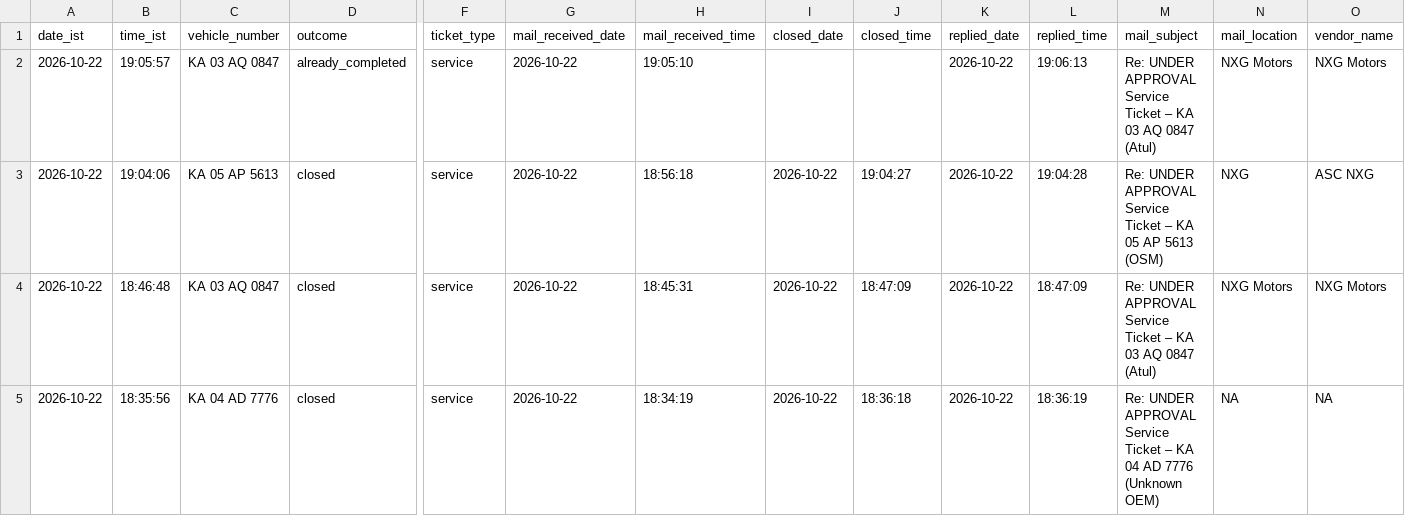
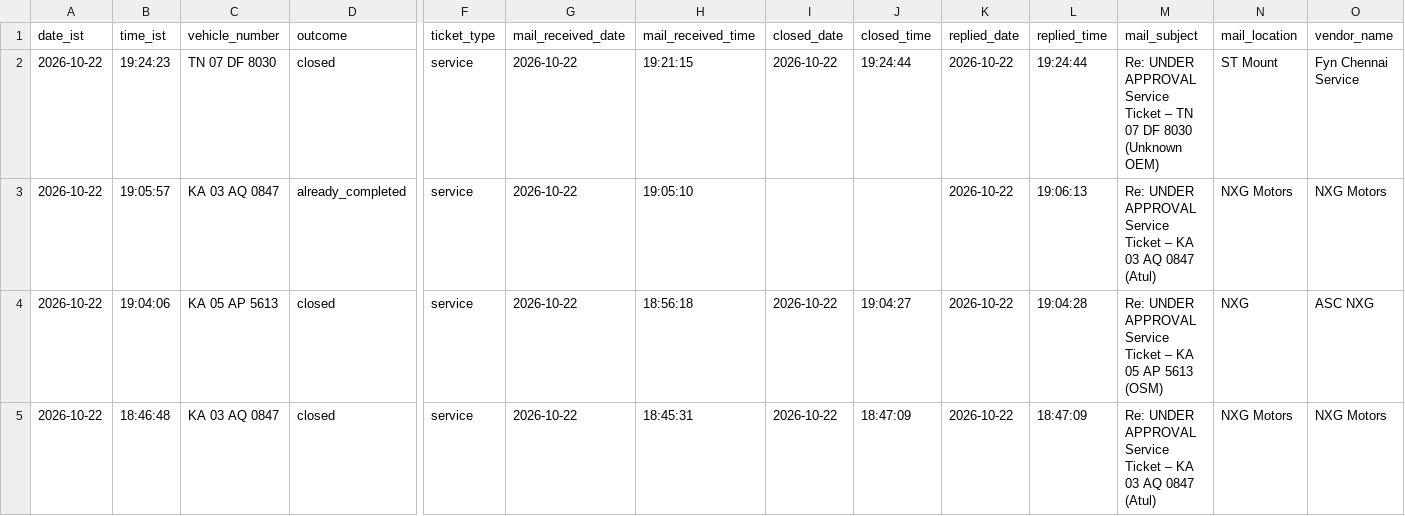
Before and after one commit to Lipsita-Panda/Fyn-Ticket-Closing-Automation, a CSV file: logs/ticket_log.csv, drawn as a sheet; only a part is shown, gaps mark what is left out; the shorter side is filled out with more unchanged rows; rows hold the shown columns only; the diff names each change by its address in the sheet, - before the commit and + after, or states it on an @@ line.

```diff
--- a/logs/ticket_log.csv
+++ b/logs/ticket_log.csv
+row 2: 2026-10-22 | 19:24:23 | TN 07 DF 8030 | closed | service | 2026-10-22 | 19:21:15 | 2026-10-22 | 19:24:44 | 2026-10-22 | 19:24:44 | Re: UNDER APPROVAL Service Ticket – TN 07 DF 8030 (Unknown OEM) | ST Mount | Fyn Chennai Service
```
